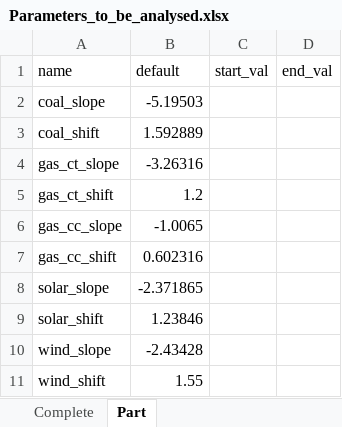
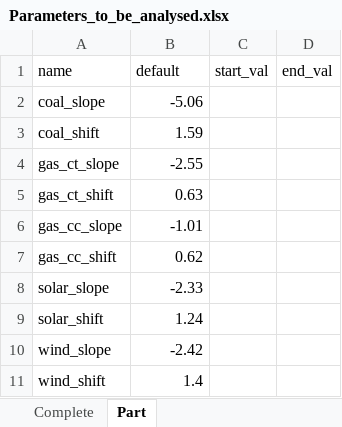
Before and after one commit to TimSchell98/ABM_electricity_sector_Germany, an Excel workbook: Parameters_to_be_analysed.xlsx, sheet Part, drawn as a sheet; values as stored, in another font and other column widths than the file's, no borders; the diff names each change by its address in the sheet, - before the commit and + after, or states it on an @@ line.

```diff
--- a/Parameters_to_be_analysed.xlsx (sheet Part)
+++ b/Parameters_to_be_analysed.xlsx (sheet Part)
-B2 (default): -5.19503
+B2 (default): -5.06
-B3 (default): 1.592889
+B3 (default): 1.59
-B4 (default): -3.26316
+B4 (default): -2.55
-B5 (default): 1.2
+B5 (default): 0.63
-B6 (default): -1.0065
+B6 (default): -1.01
-B7 (default): 0.602316
+B7 (default): 0.62
-B8 (default): -2.371865
+B8 (default): -2.33
-B9 (default): 1.23846
+B9 (default): 1.24
-B10 (default): -2.43428
+B10 (default): -2.42
-B11 (default): 1.55
+B11 (default): 1.4
```
Also changed, not shown: 1 other file.
